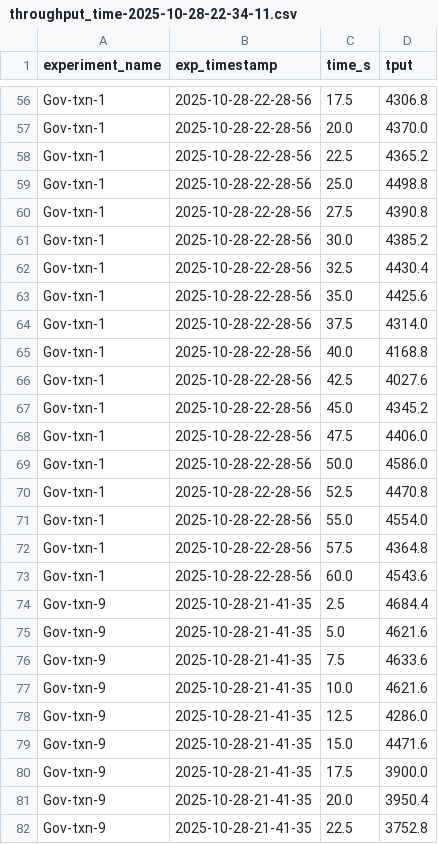
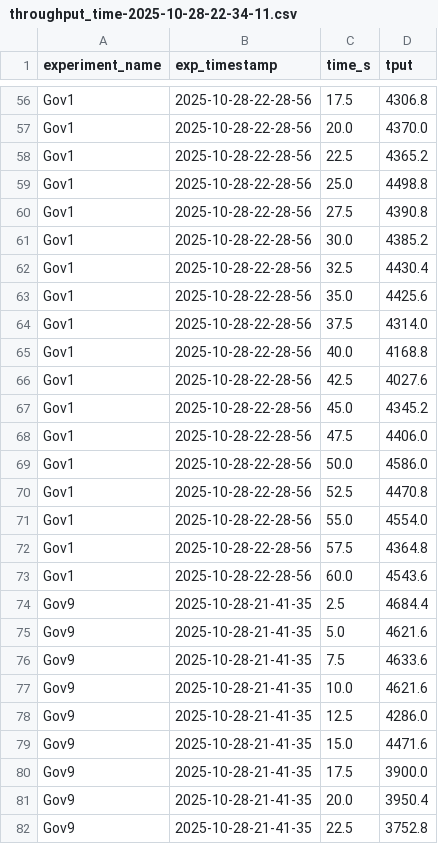
Before and after one commit to ATLi2001/Sintr-Artifact, a CSV file: experiment-results/2-Microbenchmarks/2-Gov-Txn/throughput_time-2025-10-28-22-34-11.csv, drawn as a sheet; only a part is shown, gaps mark what is left out; the diff covers the shown part only; the diff names each change by its address in the sheet, - before the commit and + after, or states it on an @@ line.

```diff
--- a/experiment-results/2-Microbenchmarks/2-Gov-Txn/throughput_time-2025-10-28-22-34-11.csv
+++ b/experiment-results/2-Microbenchmarks/2-Gov-Txn/throughput_time-2025-10-28-22-34-11.csv
-A56:A73 (experiment_name): Gov-txn-1
+A56:A73 (experiment_name): Gov1
-A74:A82 (experiment_name): Gov-txn-9
+A74:A82 (experiment_name): Gov9
```
Also changed, not shown: 117 edited cells elsewhere in this file, 17 other files.
